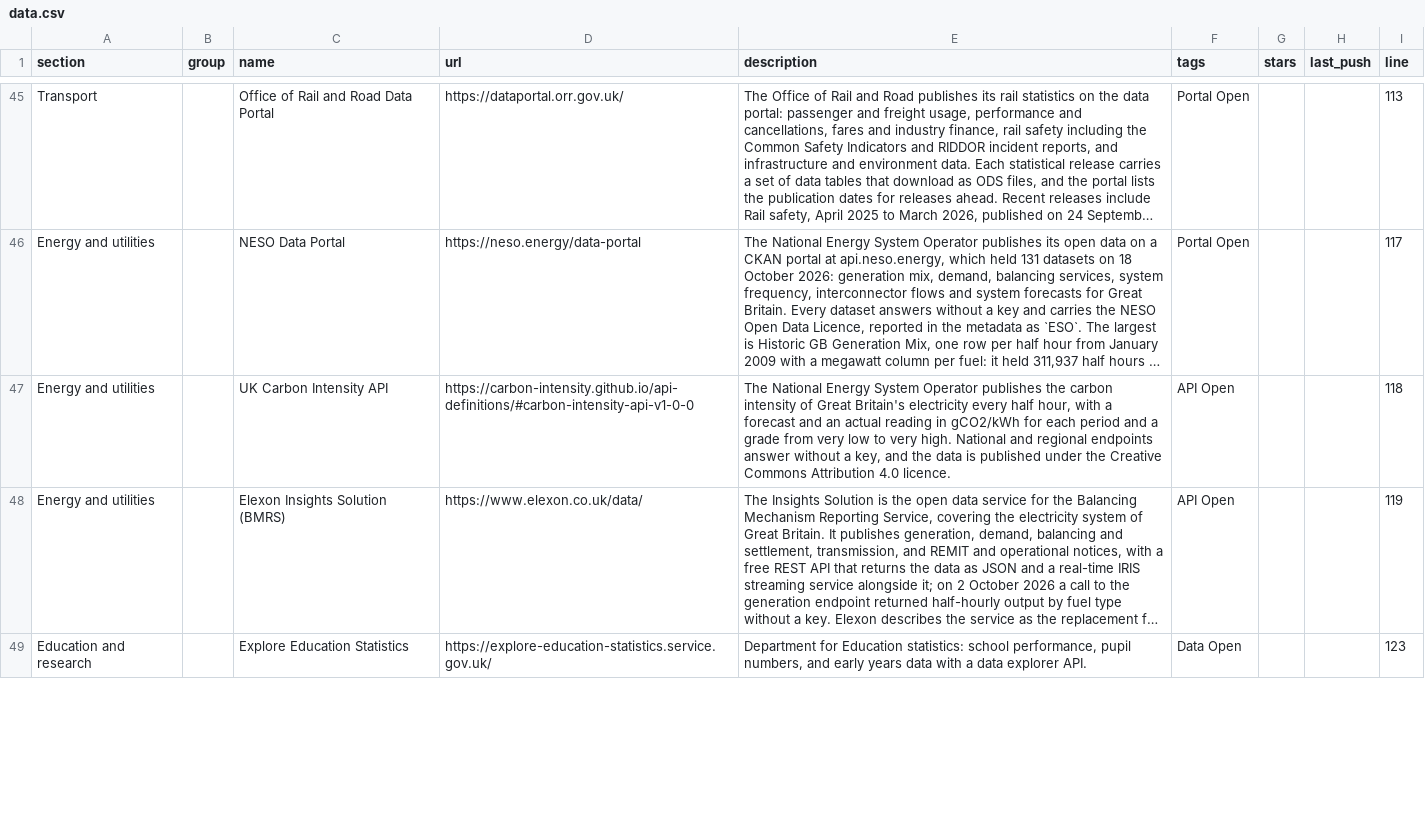
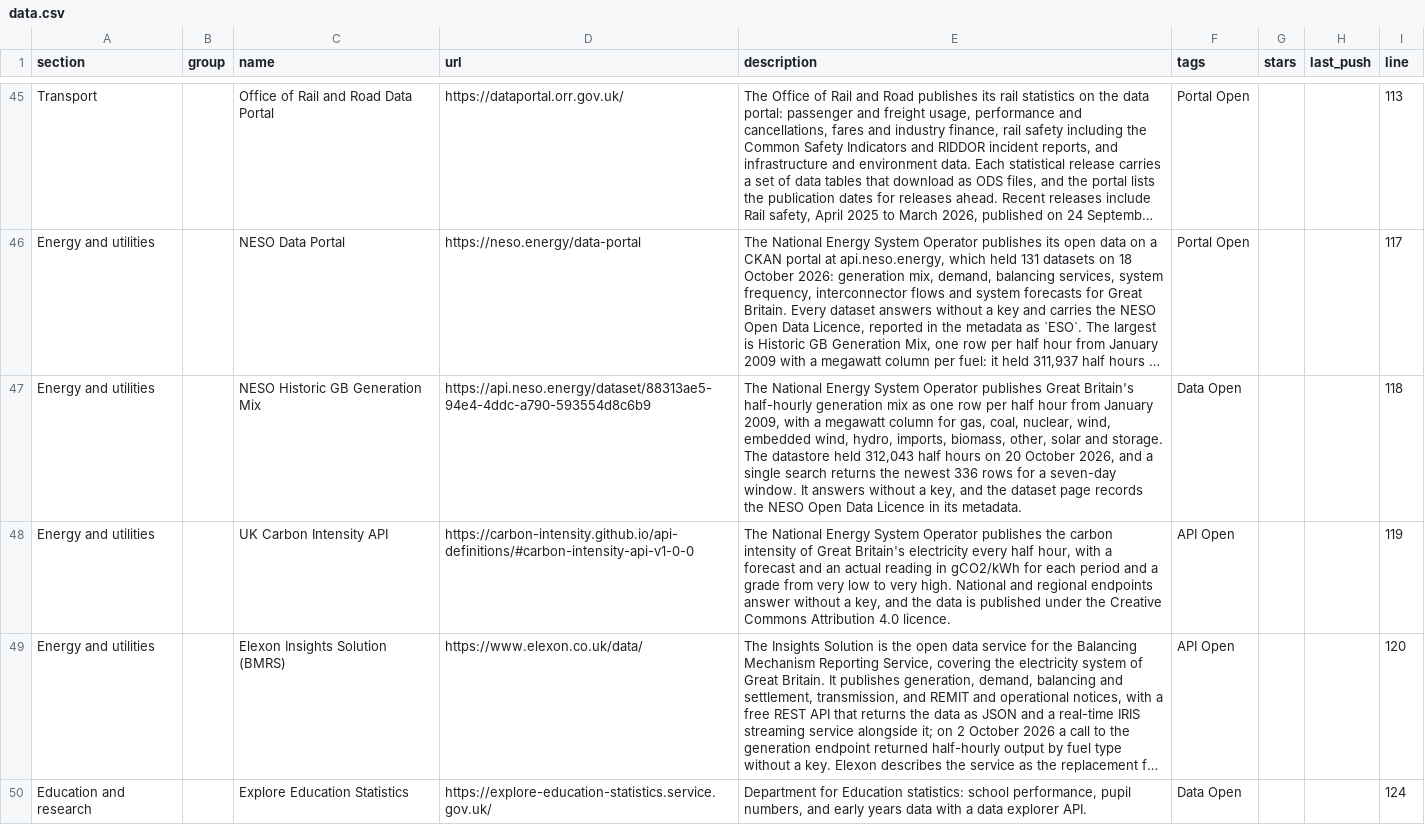
Before and after one commit to olitreadwell/awesome-uk-open-data, a CSV file: exports/data.csv, drawn as a sheet; only a part is shown, gaps mark what is left out; long unchanged cells end in …; addresses are those after the commit; the diff covers the shown part only; the diff names each change by its address in the sheet, - before the commit and + after, or states it on an @@ line.

Commit message:
feat(data): add NESO generation mix

```diff
--- a/exports/data.csv
+++ b/exports/data.csv
+row 47: Energy and utilities |  | NESO Historic GB Generation Mix | https://api.neso.energy/dataset/88313ae5-94e4-4ddc-a790-593554d8c6b9 | The National Energy System Operator publishes Great Britain's half-hourly generation mix as one row per half hour from January 2009, with a megawatt column for gas, coal, nuclear, wind, embedded wind, hydro, imports, biomass, other, solar and storage. The datastore held 312,043 half hours on 20 October 2026, and a single search returns the newest 336 rows for a seven-day window. It answers without a key, and the dataset page records the NESO Open Data Licence in its metadata. | Data Open |  |  | 118
-I48 (line): 118
+I48 (line): 119
-I49 (line): 119
+I49 (line): 120
-I50 (line): 123
+I50 (line): 124
```
Also changed, not shown: 9 edited cells elsewhere in this file, 3 other files.
